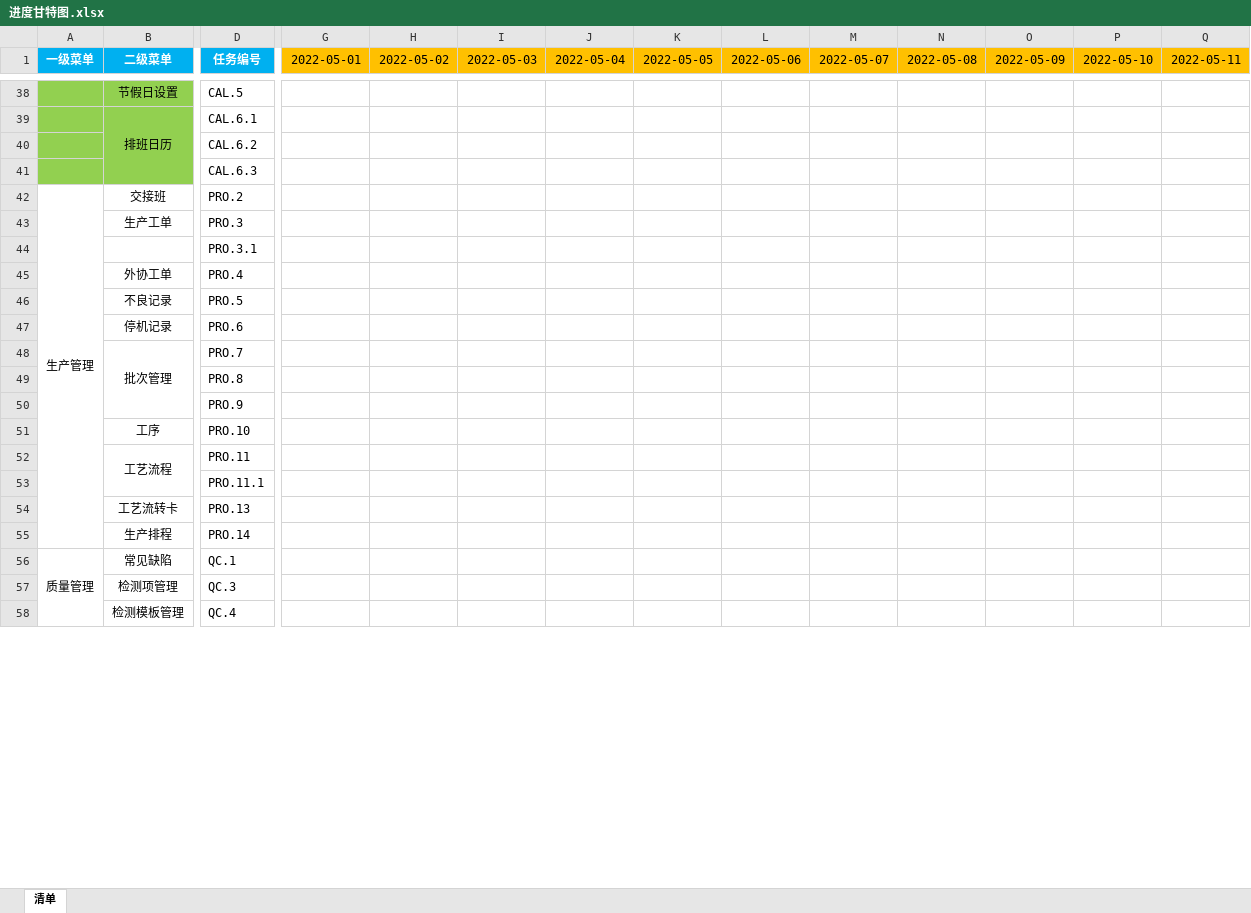
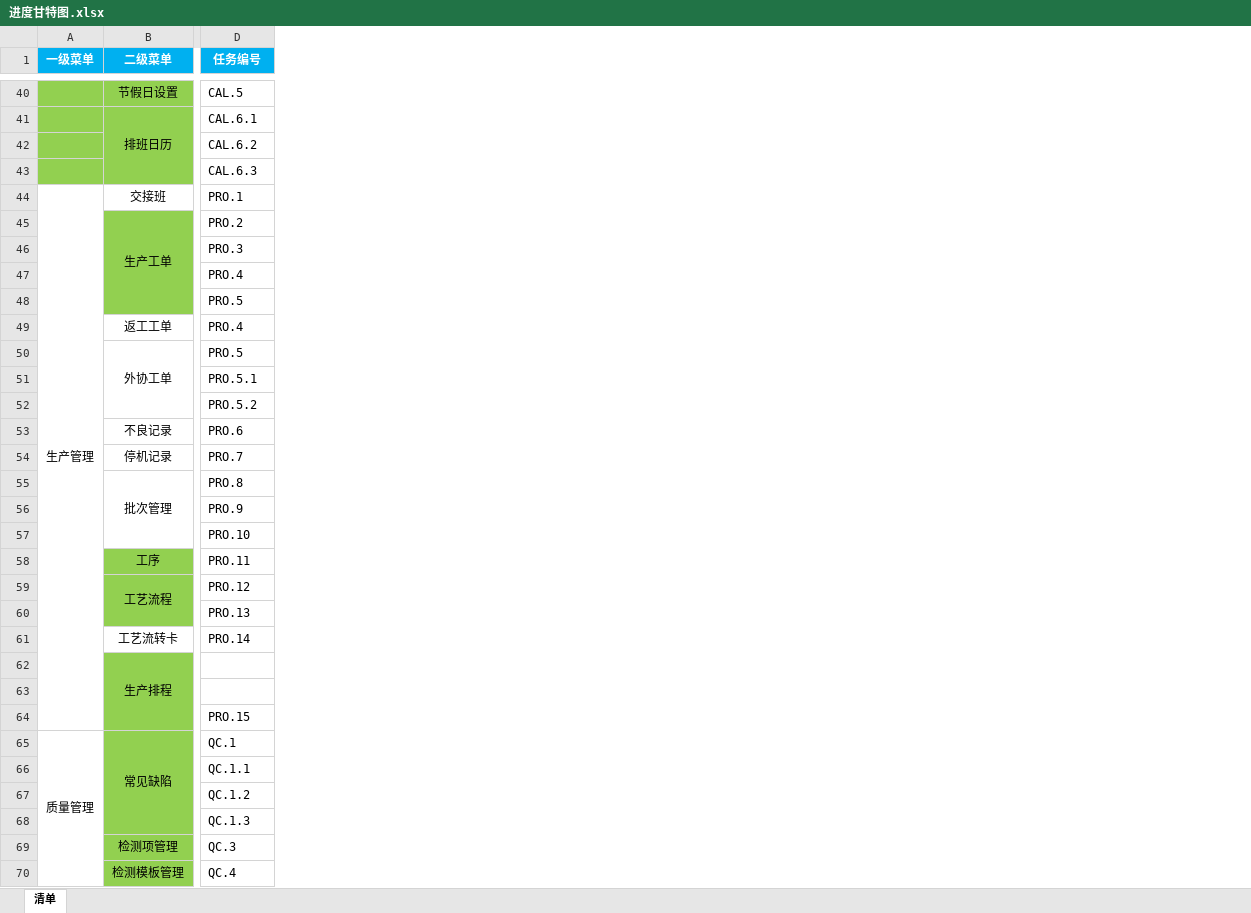
Before and after one commit to sparklefire/ktg-mes, an Excel workbook: doc/开发进度/进度甘特图.xlsx, sheet 清单, drawn as a sheet; only a part is shown, gaps mark what is left out; values as stored, in another font and other column widths than the file's, no borders; removed rows and columns are numbered as before the commit, all else as after; rows hold the shown columns only; the diff covers the shown part only; the diff names each change by its address in the sheet, - before the commit and + after, or states it on an @@ line.

```diff
--- a/doc/开发进度/进度甘特图.xlsx (sheet 清单)
+++ b/doc/开发进度/进度甘特图.xlsx (sheet 清单)
-column G (2022-05-01), empty
-column H (2022-05-02), empty
-column I (2022-05-03), empty
-column J (2022-05-04), empty
-column K (2022-05-05), empty
-column L (2022-05-06), empty
-column M (2022-05-07), empty
-column N (2022-05-08), empty
-column O (2022-05-09), empty
-column P (2022-05-10), empty
-column Q (2022-05-11), empty
-D44 (任务编号): PRO.2
+D44 (任务编号): PRO.1
-B45 fill: none
+B45 fill: #92D050
+B45:B48 merged
-D45 (任务编号): PRO.3
+D45 (任务编号): PRO.2
+row 46:  |  | PRO.3
+row 47:  |  | PRO.4
-B48 fill: none
+B48 fill: #92D050
-D48 (任务编号): PRO.3.1
+D48 (任务编号): PRO.5
-B49 (二级菜单): 外协工单
+B49 (二级菜单): 返工工单
+row 50:  | 外协工单 | PRO.5
+row 51:  |  | PRO.5.1
+row 52:  |  | PRO.5.2
-D53 (任务编号): PRO.5
+D53 (任务编号): PRO.6
-D54 (任务编号): PRO.6
+D54 (任务编号): PRO.7
-D55 (任务编号): PRO.7
+D55 (任务编号): PRO.8
-D56 (任务编号): PRO.8
+D56 (任务编号): PRO.9
-D57 (任务编号): PRO.9
+D57 (任务编号): PRO.10
-B58:B60 fill: none
+B58:B60 fill: #92D050
-D58 (任务编号): PRO.10
+D58 (任务编号): PRO.11
-D59 (任务编号): PRO.11
+D59 (任务编号): PRO.12
-D60 (任务编号): PRO.11.1
+D60 (任务编号): PRO.13
-D61 (任务编号): PRO.13
+D61 (任务编号): PRO.14
-row 55:  | 生产排程 | PRO.14
+row 62:  | 生产排程
+row 63: (empty)
+row 64:  |  | PRO.15
-B65 fill: none
+B65 fill: #92D050
+B65:B68 merged
+row 66:  |  | QC.1.1
+row 67:  |  | QC.1.2
+row 68:  |  | QC.1.3
-B69:B70 fill: none
+B69:B70 fill: #92D050
```
Also changed, not shown: 31 added rows, 9 removed rows, 5 added columns, 50 removed columns, 17 edited cells, cell formats and merged cells elsewhere in this sheet, doc/设计文档/数据库设计/数据库设计.xlsx, 7 other files.
